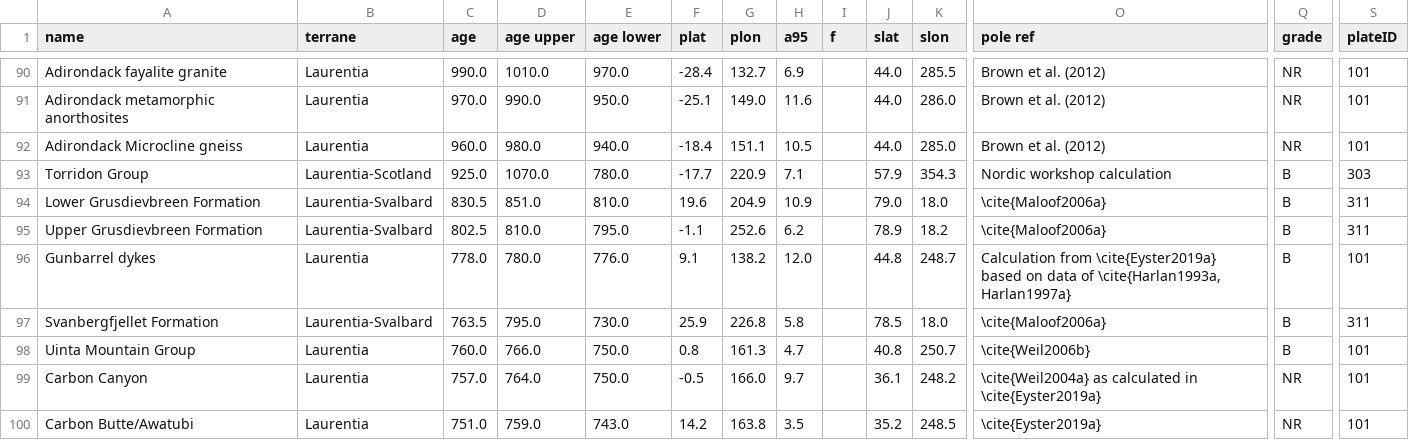
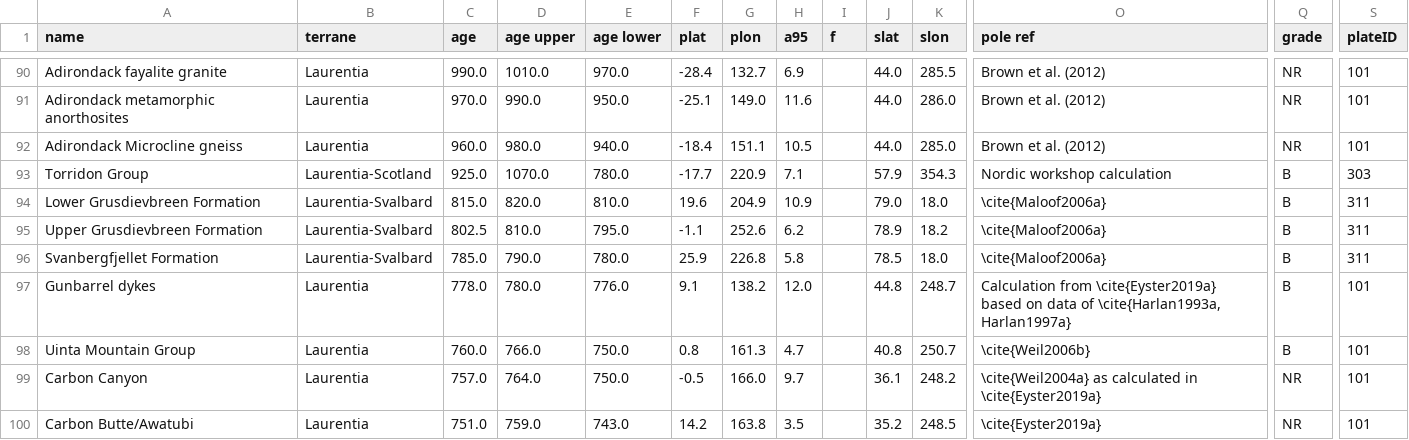
Before and after one commit to Swanson-Hysell-Group/Banxi_Paleomagnetism, a CSV file: Compilations/Output/Laurentia-poles.csv, drawn as a sheet; only a part is shown, gaps mark what is left out; removed rows and columns are numbered as before the commit, all else as after; rows hold the shown columns only; the diff names each change by its address in the sheet, - before the commit and + after, or states it on an @@ line.

```diff
--- a/Compilations/Output/Laurentia-poles.csv
+++ b/Compilations/Output/Laurentia-poles.csv
-C94 (age): 830.5
+C94 (age): 815.0
-D94 (age upper): 851.0
+D94 (age upper): 820.0
+row 96: Svanbergfjellet Formation | Laurentia-Svalbard | 785.0 | 790.0 | 780.0 | 25.9 | 226.8 | 5.8 |  | 78.5 | 18.0 | \cite{Maloof2006a} | B | 311
-row 97: Svanbergfjellet Formation | Laurentia-Svalbard | 763.5 | 795.0 | 730.0 | 25.9 | 226.8 | 5.8 |  | 78.5 | 18.0 | \cite{Maloof2006a} | B | 311
```
Also changed, not shown: Compilations/Output/SChina-clean-poles.csv, Compilations/Output/SChina-poles.csv, 22 other files.
